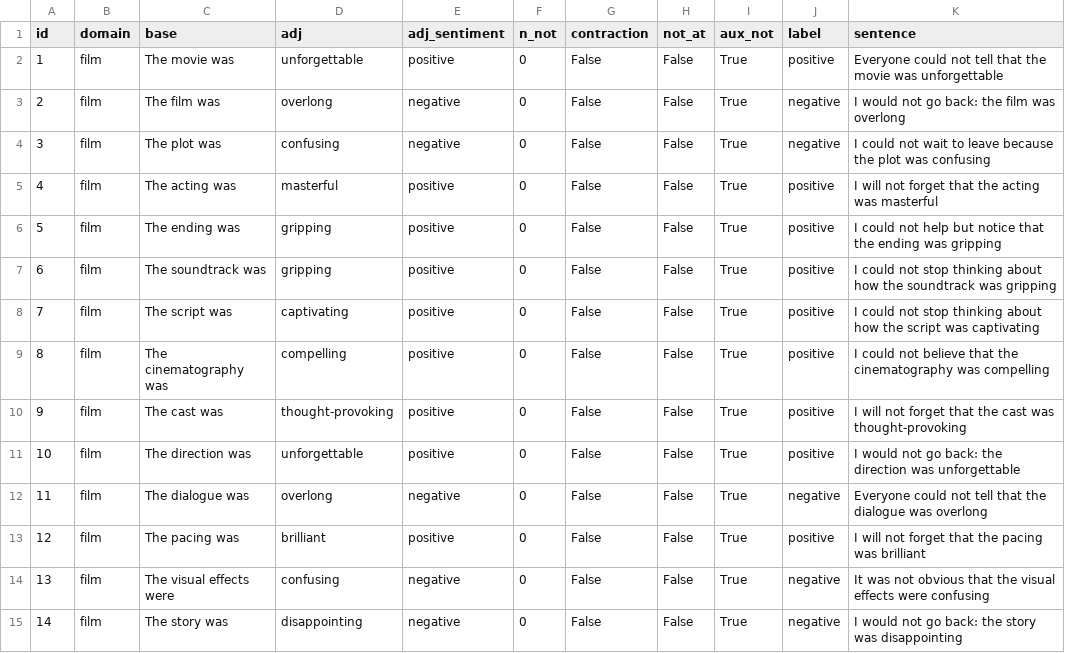
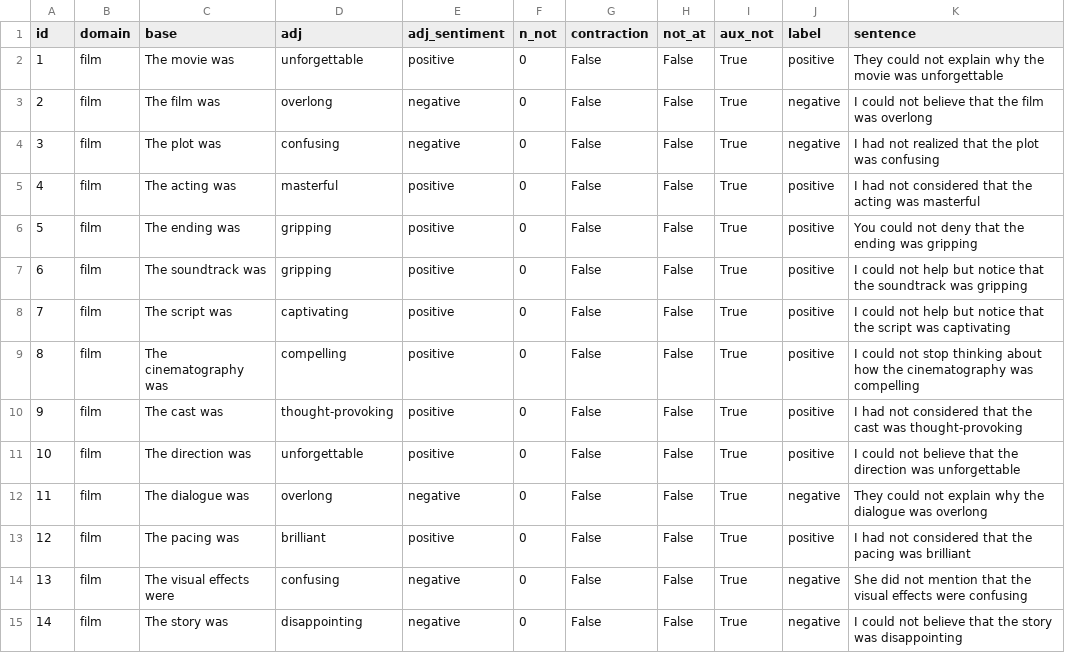
Before and after one commit to elenipapadopulos/xai-nlp, a CSV file: data/aux_not/sentence_not_0_aux.csv, drawn as a sheet; only a part is shown; the diff covers the shown part only.

```diff
--- a/data/aux_not/sentence_not_0_aux.csv
+++ b/data/aux_not/sentence_not_0_aux.csv
@@ -1,15 +1,15 @@
 id,domain,base,adj,adj_sentiment,n_not,contraction,not_at,aux_not,label,sentence
-1,film,The movie was,unforgettable,positive,0,False,False,True,positive,Everyone could not tell that the movie was unforgettable
-2,film,The film was,overlong,negative,0,False,False,True,negative,I would not go back: the film was overlong
-3,film,The plot was,confusing,negative,0,False,False,True,negative,I could not wait to leave because the plot was confusing
-4,film,The acting was,masterful,positive,0,False,False,True,positive,I will not forget that the acting was masterful
-5,film,The ending was,gripping,positive,0,False,False,True,positive,I could not help but notice that the ending was gripping
-6,film,The soundtrack was,gripping,positive,0,False,False,True,positive,I could not stop thinking about how the soundtrack was gripping
-7,film,The script was,captivating,positive,0,False,False,True,positive,I could not stop thinking about how the script was captivating
-8,film,The cinematography was,compelling,positive,0,False,False,True,positive,I could not believe that the cinematography was compelling
-9,film,The cast was,thought-provoking,positive,0,False,False,True,positive,I will not forget that the cast was thought-provoking
-10,film,The direction was,unforgettable,positive,0,False,False,True,positive,I would not go back: the direction was unforgettable
-11,film,The dialogue was,overlong,negative,0,False,False,True,negative,Everyone could not tell that the dialogue was overlong
-12,film,The pacing was,brilliant,positive,0,False,False,True,positive,I will not forget that the pacing was brilliant
-13,film,The visual effects were,confusing,negative,0,False,False,True,negative,It was not obvious that the visual effects were confusing
-14,film,The story was,disappointing,negative,0,False,False,True,negative,I would not go back: the story was disappointing
+1,film,The movie was,unforgettable,positive,0,False,False,True,positive,They could not explain why the movie was unforgettable
+2,film,The film was,overlong,negative,0,False,False,True,negative,I could not believe that the film was overlong
+3,film,The plot was,confusing,negative,0,False,False,True,negative,I had not realized that the plot was confusing
+4,film,The acting was,masterful,positive,0,False,False,True,positive,I had not considered that the acting was masterful
+5,film,The ending was,gripping,positive,0,False,False,True,positive,You could not deny that the ending was gripping
+6,film,The soundtrack was,gripping,positive,0,False,False,True,positive,I could not help but notice that the soundtrack was gripping
+7,film,The script was,captivating,positive,0,False,False,True,positive,I could not help but notice that the script was captivating
+8,film,The cinematography was,compelling,positive,0,False,False,True,positive,I could not stop thinking about how the cinematography was compelling
+9,film,The cast was,thought-provoking,positive,0,False,False,True,positive,I had not considered that the cast was thought-provoking
+10,film,The direction was,unforgettable,positive,0,False,False,True,positive,I could not believe that the direction was unforgettable
+11,film,The dialogue was,overlong,negative,0,False,False,True,negative,They could not explain why the dialogue was overlong
+12,film,The pacing was,brilliant,positive,0,False,False,True,positive,I had not considered that the pacing was brilliant
+13,film,The visual effects were,confusing,negative,0,False,False,True,negative,She did not mention that the visual effects were confusing
+14,film,The story was,disappointing,negative,0,False,False,True,negative,I could not believe that the story was disappointing
```
Also changed, not shown: 56 edited cells elsewhere in this file, data/aux_not/sentence_not_1_aux.csv, new_results/distilbert-base-uncased-finetuned-sst-2-english/performance.csv, 47 other files.
